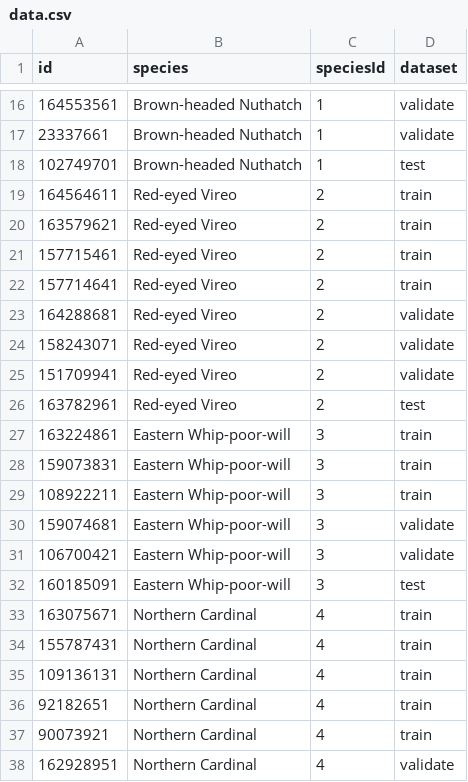
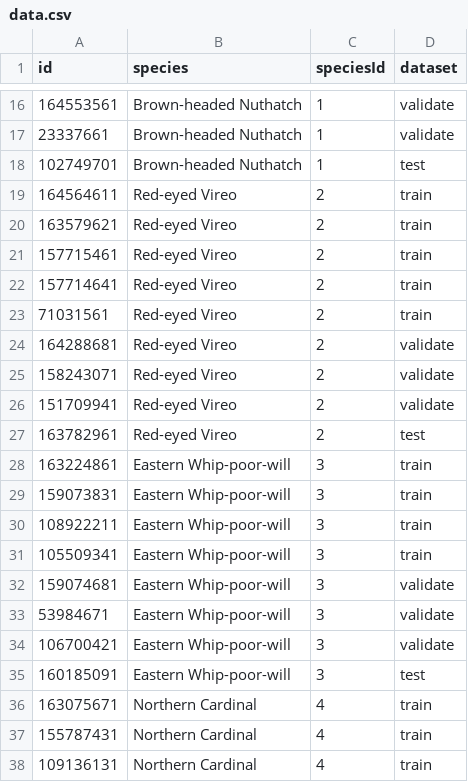
Before and after one commit to ewimberley/BirdCallerId, a CSV file: data.csv, drawn as a sheet; only a part is shown, gaps mark what is left out; the shorter side is filled out with more unchanged rows.

Commit message:
Balanced species sampling, better architecture, higher resolution STFT.

```diff
--- a/data.csv
+++ b/data.csv
@@ -22,2 +22,3 @@ id	species	speciesId	dataset
 157714641	Red-eyed Vireo	2	train
+71031561	Red-eyed Vireo	2	train
 164288681	Red-eyed Vireo	2	validate
@@ -29,3 +30,5 @@ id	species	speciesId	dataset
 108922211	Eastern Whip-poor-will	3	train
+105509341	Eastern Whip-poor-will	3	train
 159074681	Eastern Whip-poor-will	3	validate
+53984671	Eastern Whip-poor-will	3	validate
 106700421	Eastern Whip-poor-will	3	validate
```
Also changed, not shown: 4 other files.
